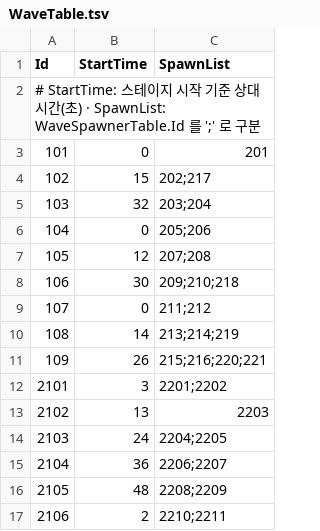
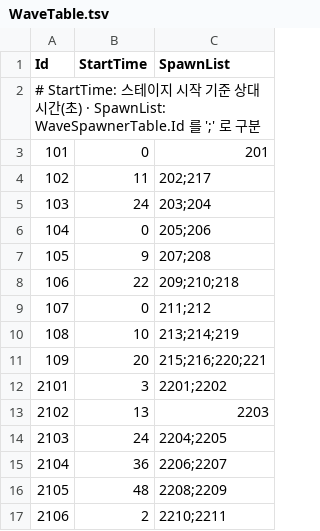
Before and after one commit to KooHoo-Dev/3rd_3D_1-3D-Project-team_even, a TSV file: Assets/StreamingAssets/Tables/WaveTable.tsv, drawn as a sheet; only a part is shown.

```diff
--- a/Assets/StreamingAssets/Tables/WaveTable.tsv
+++ b/Assets/StreamingAssets/Tables/WaveTable.tsv
@@ -3,10 +3,10 @@ Id	StartTime	SpawnList
 101	0	201
-102	15	202;217
-103	32	203;204
+102	11	202;217
+103	24	203;204
 104	0	205;206
-105	12	207;208
-106	30	209;210;218
+105	9	207;208
+106	22	209;210;218
 107	0	211;212
-108	14	213;214;219
-109	26	215;216;220;221
+108	10	213;214;219
+109	20	215;216;220;221
 2101	3	2201;2202
```
Also changed, not shown: Assets/StreamingAssets/Tables/WaveSpawnerTable.tsv, Assets/StreamingAssets/Tables/WaveStageTable.tsv.
